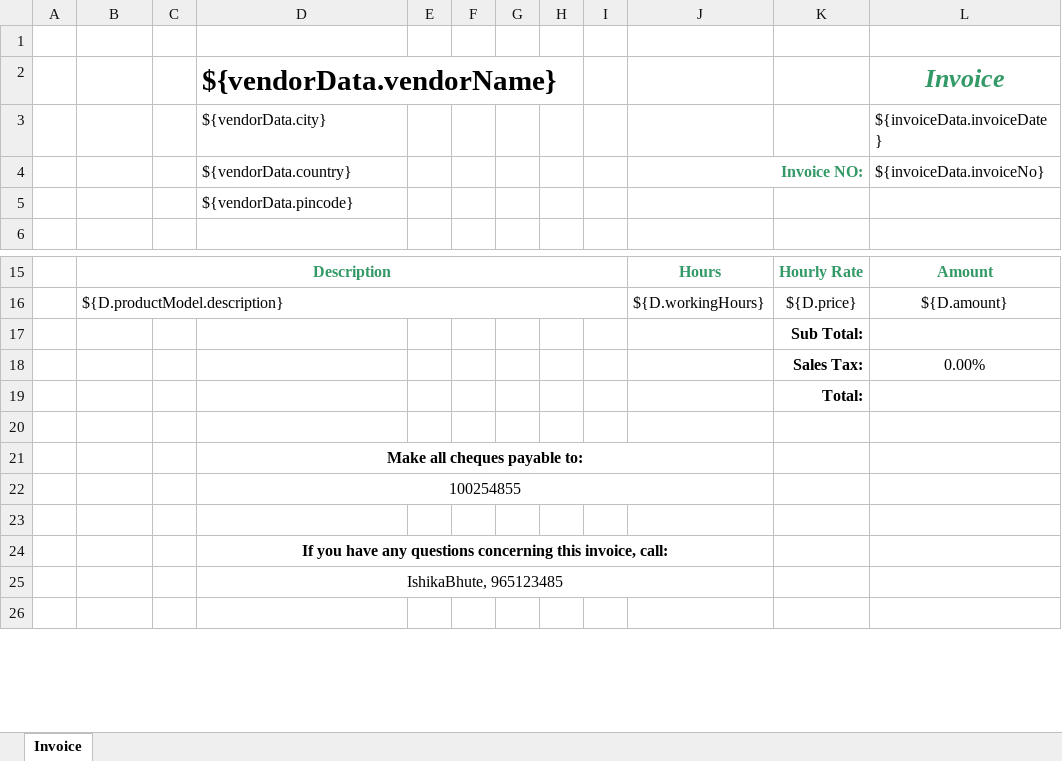
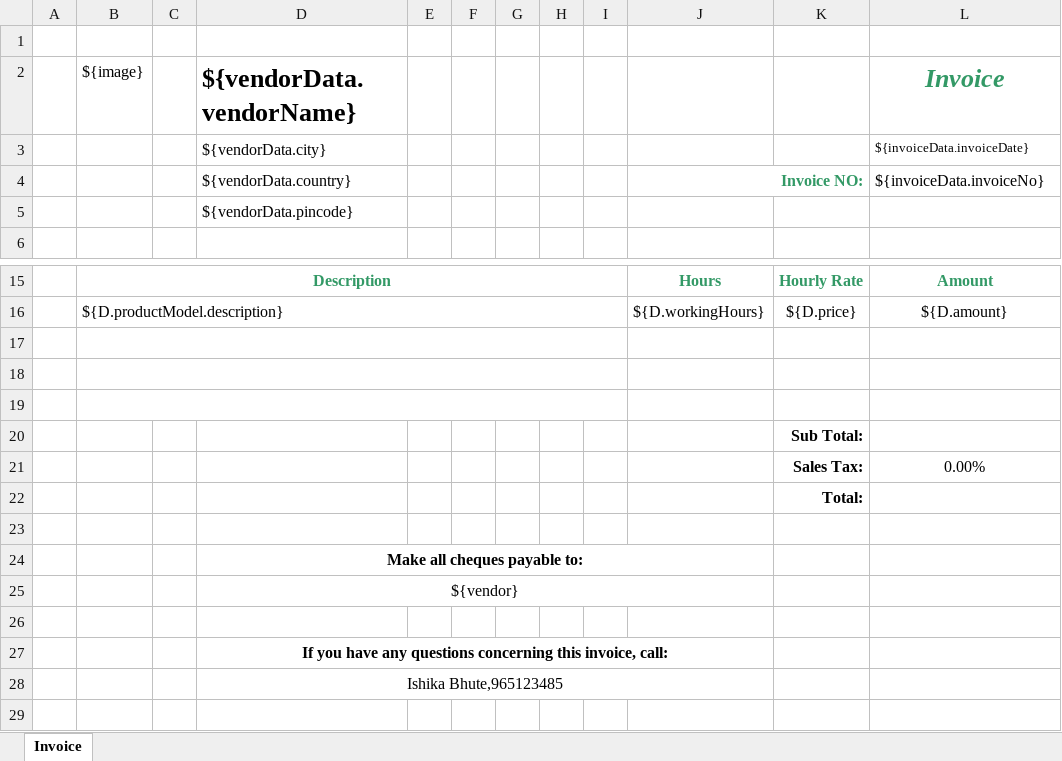
Before and after one commit to ISHIKA-BHUTE/invoice, an Excel workbook: InvoiceGeneration/src/main/resources/Template01.xlsx, sheet Invoice, drawn as a sheet; only a part is shown, gaps mark what is left out; values as stored, in another font and other column widths than the file's, no borders; charts and pictures not drawn; addresses are those after the commit; the diff names each change by its address in the sheet, - before the commit and + after, or states it on an @@ line.

```diff
--- a/InvoiceGeneration/src/main/resources/Template01.xlsx (sheet Invoice)
+++ b/InvoiceGeneration/src/main/resources/Template01.xlsx (sheet Invoice)
-B2: (empty)
+B2: ${image}
@@ D2 text size: smaller @@
@@ L3 text size: smaller @@
+row 17: (empty)
+row 18: (empty)
+row 19: (empty)
-D25 (${vendorData.vendorName}): 100254855
+D25 (${vendorData.vendorName}): ${vendor}
-D28 (${vendorData.vendorName}): IshikaBhute, 965123485
+D28 (${vendorData.vendorName}): Ishika Bhute,965123485
```
Also changed, not shown: formulas that keep their value, charts or pictures, 11 other files.
